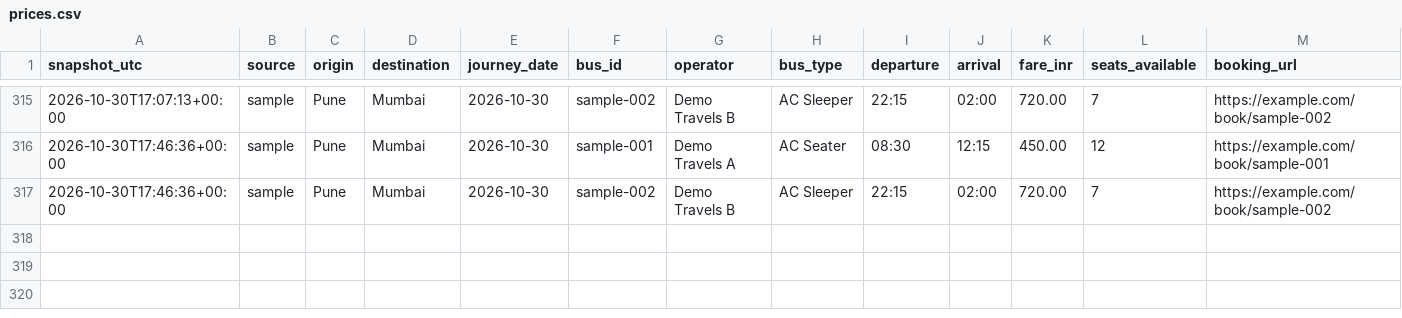
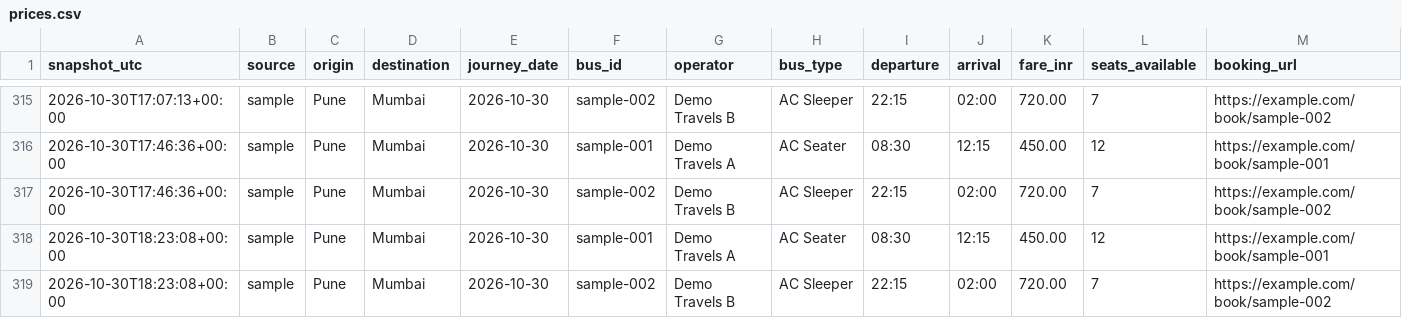
Before and after one commit to Tshubh1414/bus-fare-tracker, a CSV file: data/prices.csv, drawn as a sheet; only a part is shown, gaps mark what is left out.

```diff
--- a/data/prices.csv
+++ b/data/prices.csv
@@ -317 +317,3 @@ snapshot_utc,source,origin,destination,journey_date,bus_id,operator,bus_type,dep
 2026-10-30T17:46:36+00:00,sample,Pune,Mumbai,2026-10-30,sample-002,Demo Travels B,AC Sleeper,22:15,02:00,720.00,7,https://example.com/book/sample-002
+2026-10-30T18:23:08+00:00,sample,Pune,Mumbai,2026-10-30,sample-001,Demo Travels A,AC Seater,08:30,12:15,450.00,12,https://example.com/book/sample-001
+2026-10-30T18:23:08+00:00,sample,Pune,Mumbai,2026-10-30,sample-002,Demo Travels B,AC Sleeper,22:15,02:00,720.00,7,https://example.com/book/sample-002
```
Also changed, not shown: 1 other file.
